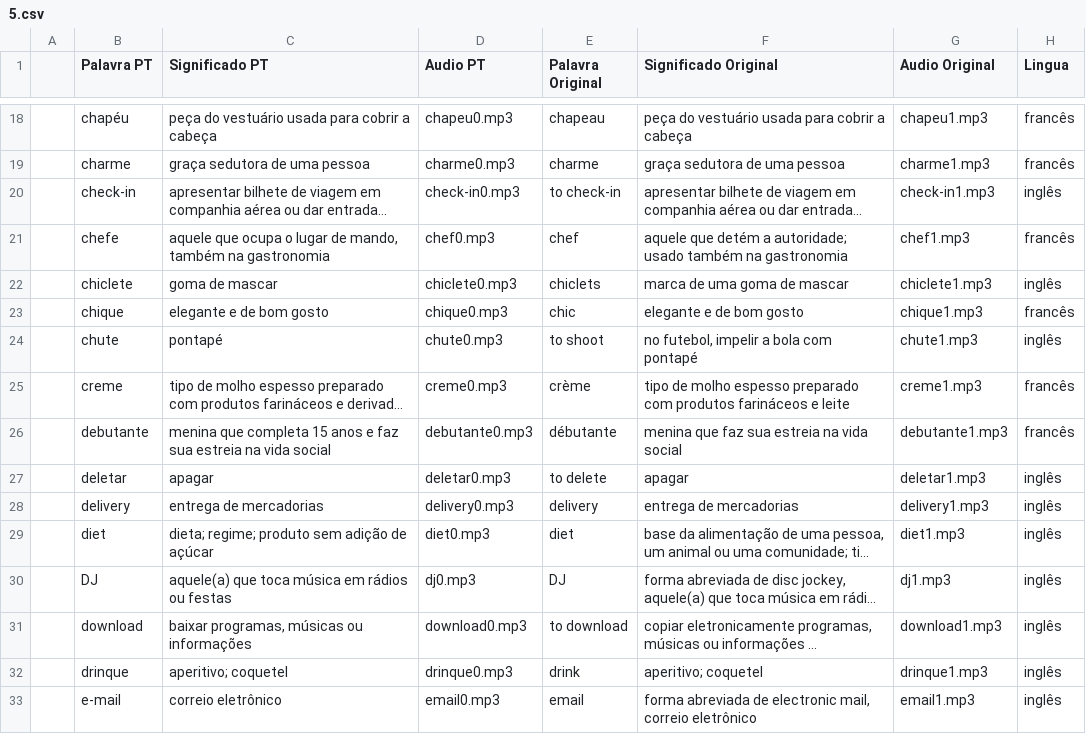
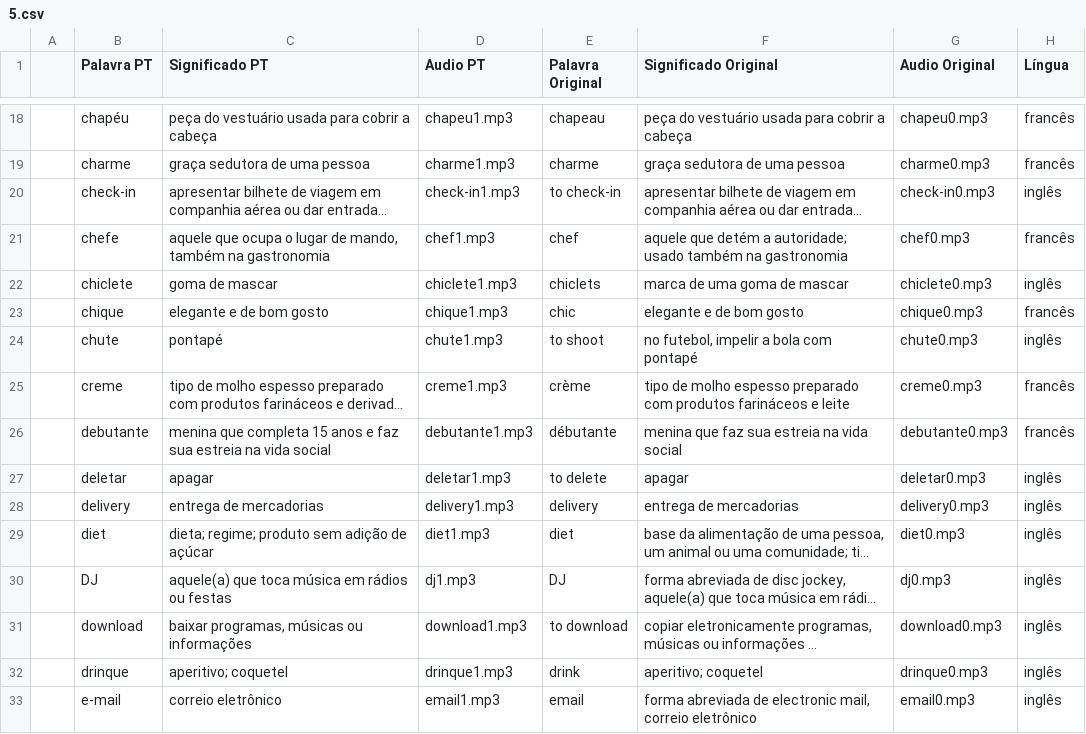
Before and after one commit to hugoluc/palavrasCruzadas, a CSV file: extra/palavras/5.csv, drawn as a sheet; only a part is shown, gaps mark what is left out; long unchanged cells end in …; the diff covers the shown part only; the diff names each change by its address in the sheet, - before the commit and + after, or states it on an @@ line.

Commit message:
remover icone para palavras sem audio

```diff
--- a/extra/palavras/5.csv
+++ b/extra/palavras/5.csv
-H1: Lingua
+H1: Língua
-D18 (Audio PT): chapeu0.mp3
+D18 (Audio PT): chapeu1.mp3
-G18 (Audio Original): chapeu1.mp3
+G18 (Audio Original): chapeu0.mp3
-D19 (Audio PT): charme0.mp3
+D19 (Audio PT): charme1.mp3
-G19 (Audio Original): charme1.mp3
+G19 (Audio Original): charme0.mp3
-D20 (Audio PT): check-in0.mp3
+D20 (Audio PT): check-in1.mp3
-G20 (Audio Original): check-in1.mp3
+G20 (Audio Original): check-in0.mp3
-D21 (Audio PT): chef0.mp3
+D21 (Audio PT): chef1.mp3
-G21 (Audio Original): chef1.mp3
+G21 (Audio Original): chef0.mp3
-D22 (Audio PT): chiclete0.mp3
+D22 (Audio PT): chiclete1.mp3
-G22 (Audio Original): chiclete1.mp3
+G22 (Audio Original): chiclete0.mp3
-D23 (Audio PT): chique0.mp3
+D23 (Audio PT): chique1.mp3
-G23 (Audio Original): chique1.mp3
+G23 (Audio Original): chique0.mp3
-D24 (Audio PT): chute0.mp3
+D24 (Audio PT): chute1.mp3
-G24 (Audio Original): chute1.mp3
+G24 (Audio Original): chute0.mp3
-D25 (Audio PT): creme0.mp3
+D25 (Audio PT): creme1.mp3
-G25 (Audio Original): creme1.mp3
+G25 (Audio Original): creme0.mp3
-D26 (Audio PT): debutante0.mp3
+D26 (Audio PT): debutante1.mp3
-G26 (Audio Original): debutante1.mp3
+G26 (Audio Original): debutante0.mp3
-D27 (Audio PT): deletar0.mp3
+D27 (Audio PT): deletar1.mp3
-G27 (Audio Original): deletar1.mp3
+G27 (Audio Original): deletar0.mp3
-D28 (Audio PT): delivery0.mp3
+D28 (Audio PT): delivery1.mp3
-G28 (Audio Original): delivery1.mp3
+G28 (Audio Original): delivery0.mp3
-D29 (Audio PT): diet0.mp3
+D29 (Audio PT): diet1.mp3
-G29 (Audio Original): diet1.mp3
+G29 (Audio Original): diet0.mp3
-D30 (Audio PT): dj0.mp3
+D30 (Audio PT): dj1.mp3
-G30 (Audio Original): dj1.mp3
+G30 (Audio Original): dj0.mp3
-D31 (Audio PT): download0.mp3
+D31 (Audio PT): download1.mp3
-G31 (Audio Original): download1.mp3
+G31 (Audio Original): download0.mp3
-D32 (Audio PT): drinque0.mp3
+D32 (Audio PT): drinque1.mp3
-G32 (Audio Original): drinque1.mp3
+G32 (Audio Original): drinque0.mp3
-D33 (Audio PT): email0.mp3
+D33 (Audio PT): email1.mp3
-G33 (Audio Original): email1.mp3
+G33 (Audio Original): email0.mp3
```
Also changed, not shown: 128 edited cells elsewhere in this file, extra/palavras/6.csv, 3 other files.
